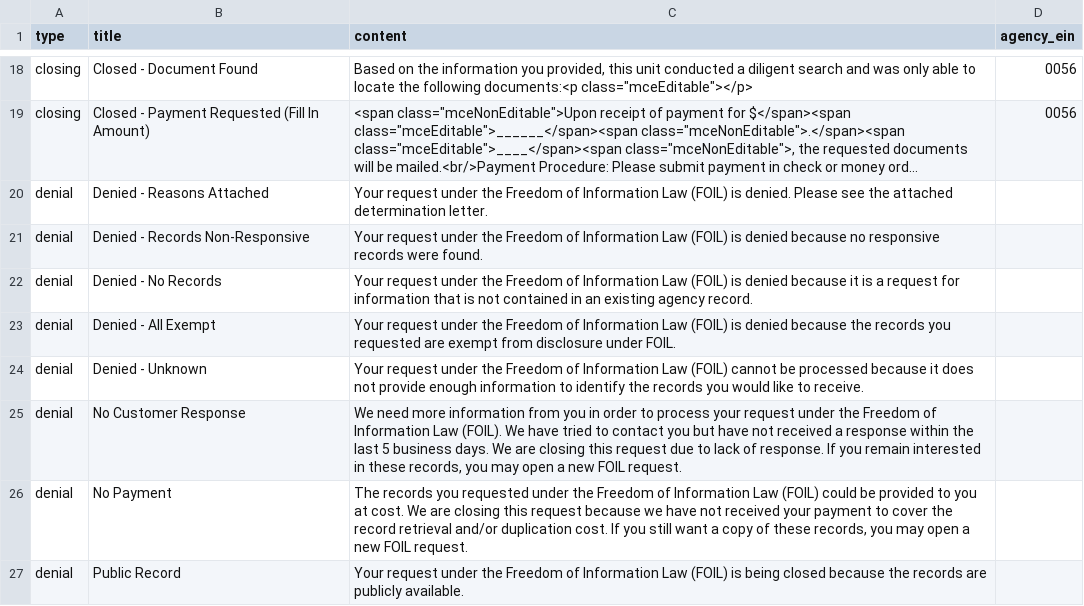
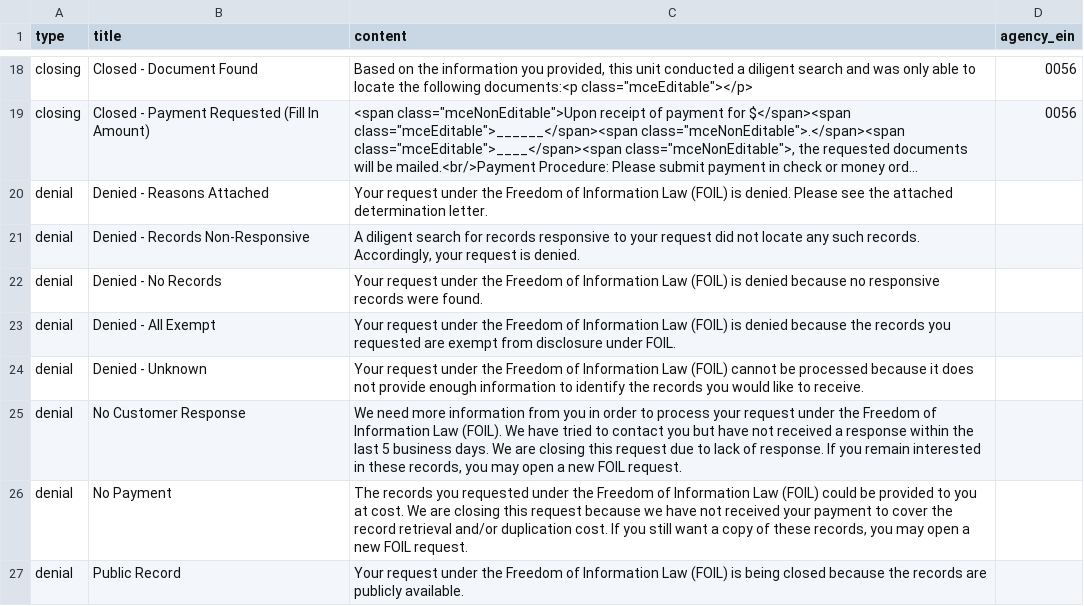
Before and after one commit to CityOfNewYork/NYCOpenRecords, a CSV file: data/reasons.csv, drawn as a sheet; only a part is shown, gaps mark what is left out; long unchanged cells end in ….

Commit message:
Updated langauge for no records and non-responsive reasons

```diff
--- a/data/reasons.csv
+++ b/data/reasons.csv
@@ -20,4 +20,4 @@
 "denial","Denied - Reasons Attached","Your request under the Freedom of Information Law (FOIL) is denied. Please see the attached determination letter.",""
-"denial","Denied - Records Non-Responsive","Your request under the Freedom of Information Law (FOIL) is denied because no responsive records were found.",""
-"denial","Denied - No Records","Your request under the Freedom of Information Law (FOIL) is denied because it is a request for information that is not contained in an existing agency record.",""
+"denial","Denied - Records Non-Responsive","A diligent search for records responsive to your request did not locate any such records. Accordingly, your request is denied.",""
+"denial","Denied - No Records","Your request under the Freedom of Information Law (FOIL) is denied because no responsive records were found.",""
 "denial","Denied - All Exempt","Your request under the Freedom of Information Law (FOIL) is denied because the records you requested are exempt from disclosure under FOIL.",""
```
